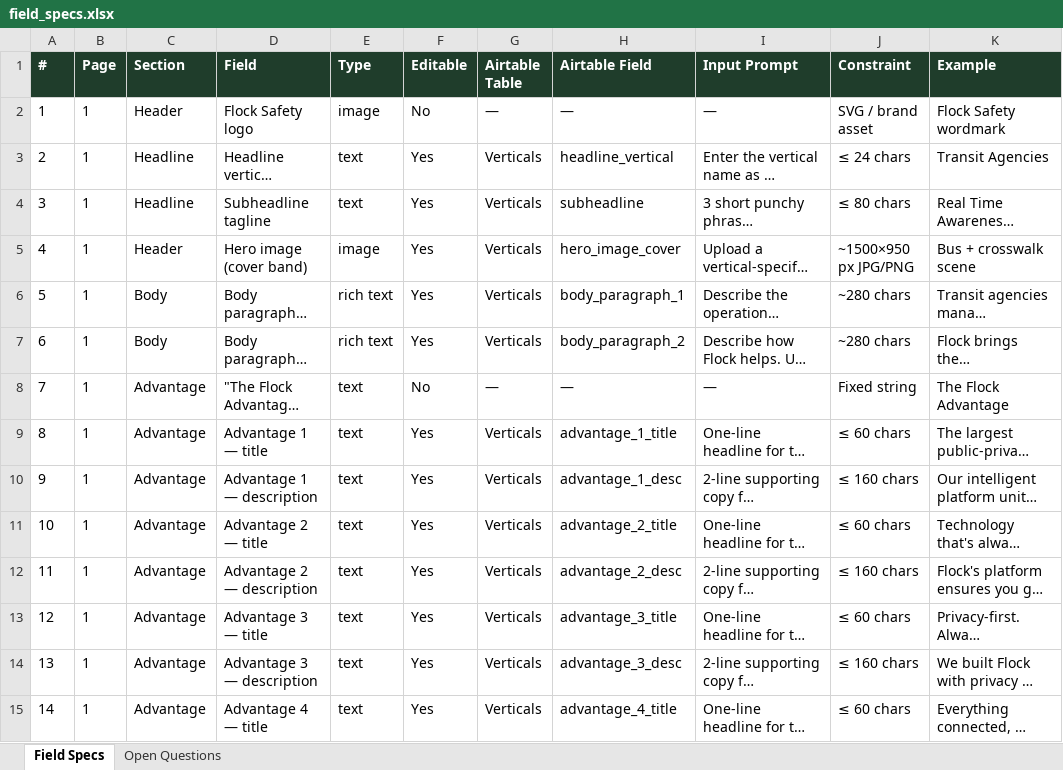
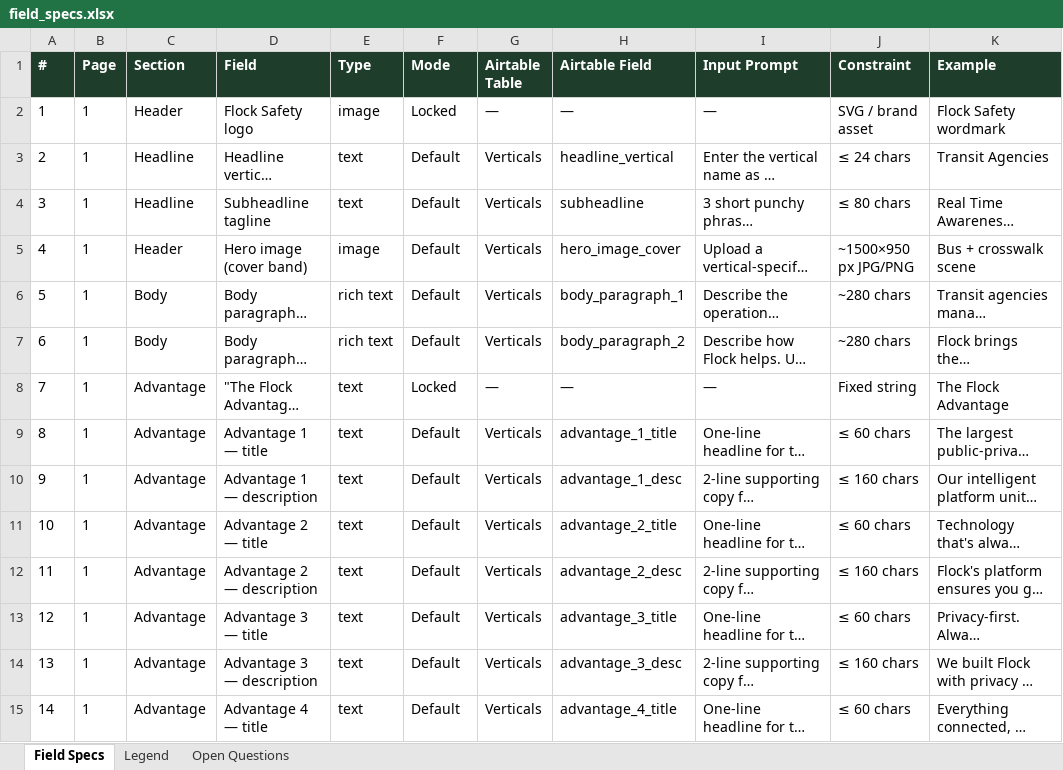
Before and after one commit to kimrosenberg15/dashboard, an Excel workbook: markup/field_specs.xlsx, sheet Field Specs, drawn as a sheet; only a part is shown; long unchanged cells end in …; values as stored, in another font and other column widths than the file's, no borders; conditional formats not drawn; the diff covers the shown part only; the diff names each change by its address in the sheet, - before the commit and + after, or states it on an @@ line.

```diff
--- a/markup/field_specs.xlsx (sheet Field Specs)
+++ b/markup/field_specs.xlsx (sheet Field Specs)
+sheet tab: Legend
-F1: Editable
+F1: Mode
-F2 (Mode): No
+F2 (Mode): Locked
-F3:F7 (Mode): Yes
+F3:F7 (Mode): Default
-F8 (Mode): No
+F8 (Mode): Locked
-F9:F15 (Mode): Yes
+F9:F15 (Mode): Default
```
Also changed, not shown: 69 edited cells elsewhere in this sheet, 1 other file.
